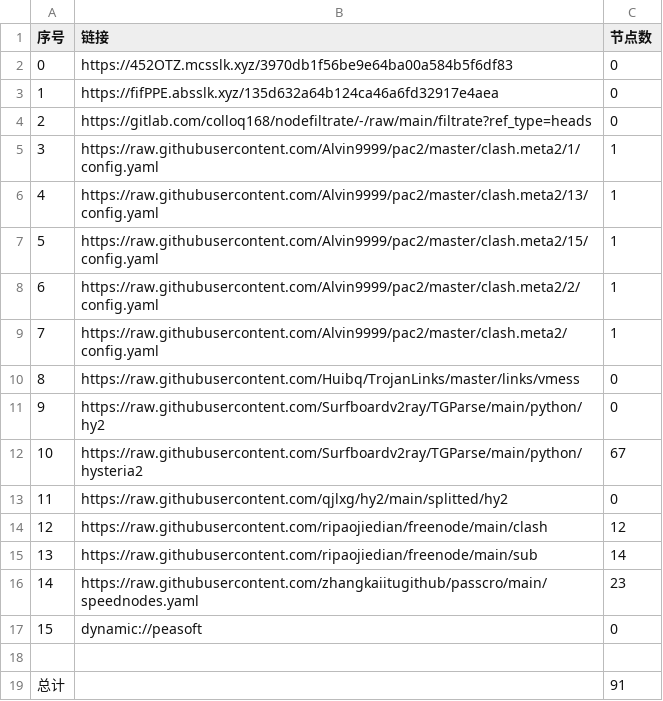
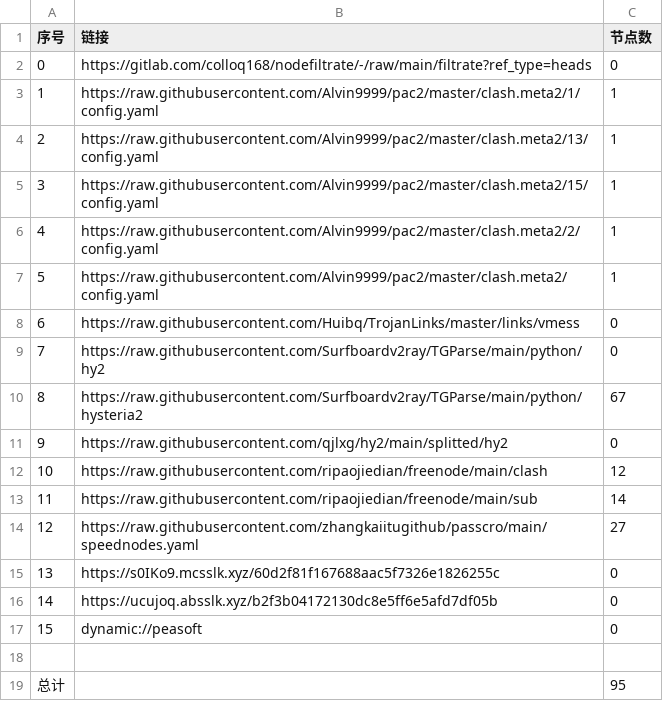
Before and after one commit to leo-qin815/AutoMergePublicNodes, a CSV file: list_result.csv, drawn as a sheet; removed rows and columns are numbered as before the commit, all else as after; the diff names each change by its address in the sheet, - before the commit and + after, or states it on an @@ line.

```diff
--- a/list_result.csv
+++ b/list_result.csv
-row 2: 0 | https://452OTZ.mcsslk.xyz/3970db1f56be9e64ba00a584b5f6df83 | 0
-row 3: 1 | https://fifPPE.absslk.xyz/135d632a64b124ca46a6fd32917e4aea | 0
@@ column A (序号) renumbered between rows 2 and 14 @@
-C14 (节点数): 23
+C14 (节点数): 27
+row 15: 13 | https://s0IKo9.mcsslk.xyz/60d2f81f167688aac5f7326e1826255c | 0
+row 16: 14 | https://ucujoq.absslk.xyz/b2f3b04172130dc8e5ff6e5afd7df05b | 0
-C19 (节点数): 91
+C19 (节点数): 95
```
Also changed, not shown: 20 other files.
